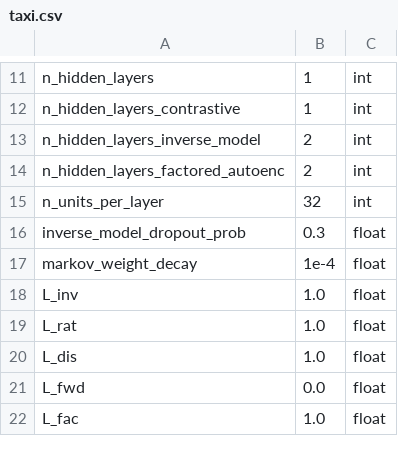
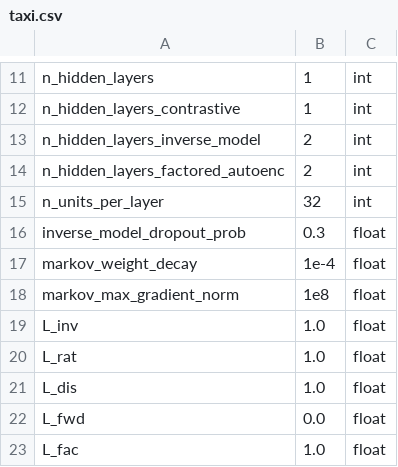
Before and after one commit to camall3n/factored-reps, a CSV file: hyperparams/taxi.csv, drawn as a sheet; only a part is shown, gaps mark what is left out; the diff names each change by its address in the sheet, - before the commit and + after, or states it on an @@ line.

```diff
--- a/hyperparams/taxi.csv
+++ b/hyperparams/taxi.csv
+row 18: markov_max_gradient_norm | 1e8 | float
```
Also changed, not shown: hyperparams/gridworld.csv, 1 other file.
